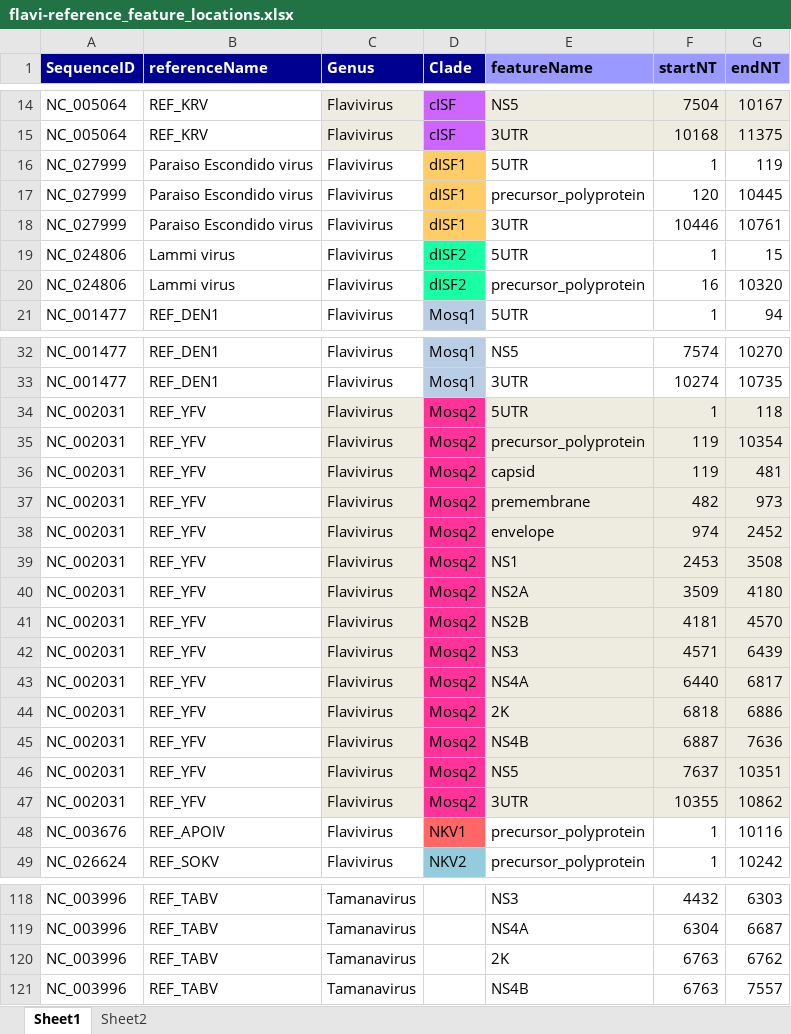
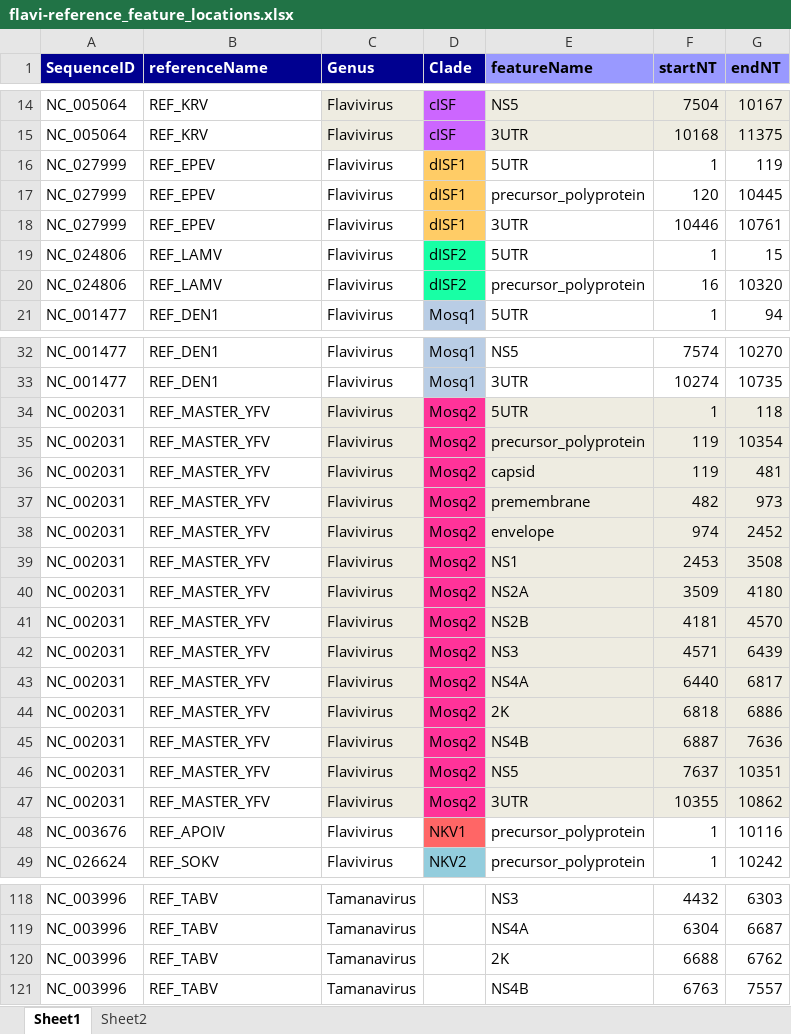
Before and after one commit to giffordlabcvr/Flavivirus-GLUE, an Excel workbook: tabular/flavi-reference_feature_locations.xlsx, sheet Sheet1, drawn as a sheet; only a part is shown, gaps mark what is left out; values as stored, in another font and other column widths than the file's, no borders; the diff names each change by its address in the sheet, - before the commit and + after, or states it on an @@ line.

Commit message:
Added features and feature locations to reference sequences

```diff
--- a/tabular/flavi-reference_feature_locations.xlsx (sheet Sheet1)
+++ b/tabular/flavi-reference_feature_locations.xlsx (sheet Sheet1)
-B16:B18 (referenceName): Paraiso Escondido virus
+B16:B18 (referenceName): REF_EPEV
-B19:B20 (referenceName): Lammi virus
+B19:B20 (referenceName): REF_LAMV
-B34:B47 (referenceName): REF_YFV
+B34:B47 (referenceName): REF_MASTER_YFV
-F120 (startNT): 6763
+F120 (startNT): 6688
```
Also changed, not shown: 4 other files.
